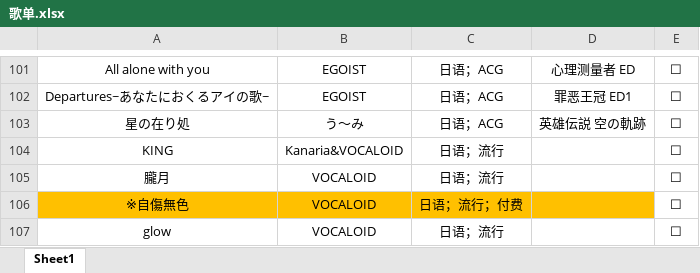
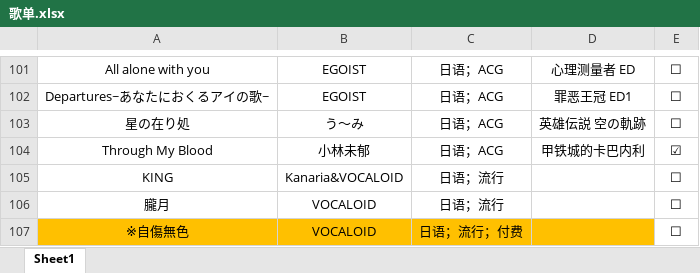
Before and after one commit to alan314m/song-list-of-taojiovo, an Excel workbook: 歌单.xlsx, sheet Sheet1, drawn as a sheet; only a part is shown, gaps mark what is left out; the shorter side is filled out with more unchanged rows; values as stored, in another font and other column widths than the file's, no borders; the diff names each change by its address in the sheet, - before the commit and + after, or states it on an @@ line.

Commit message:
v0.1.2 update, updated song list 2023/1/7

```diff
--- a/歌单.xlsx (sheet Sheet1)
+++ b/歌单.xlsx (sheet Sheet1)
+row 104: Through My Blood | 小林未郁 | 日语；ACG | 甲铁城的卡巴内利 | ☑
```
Also changed, not shown: 5 other files.
